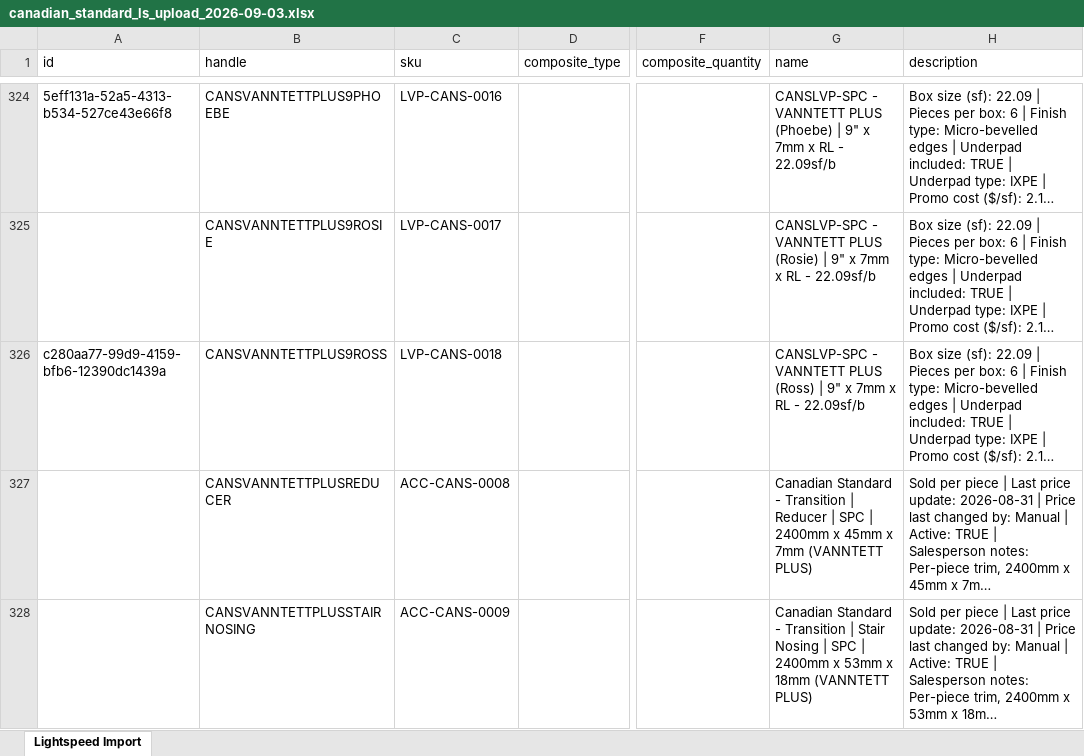
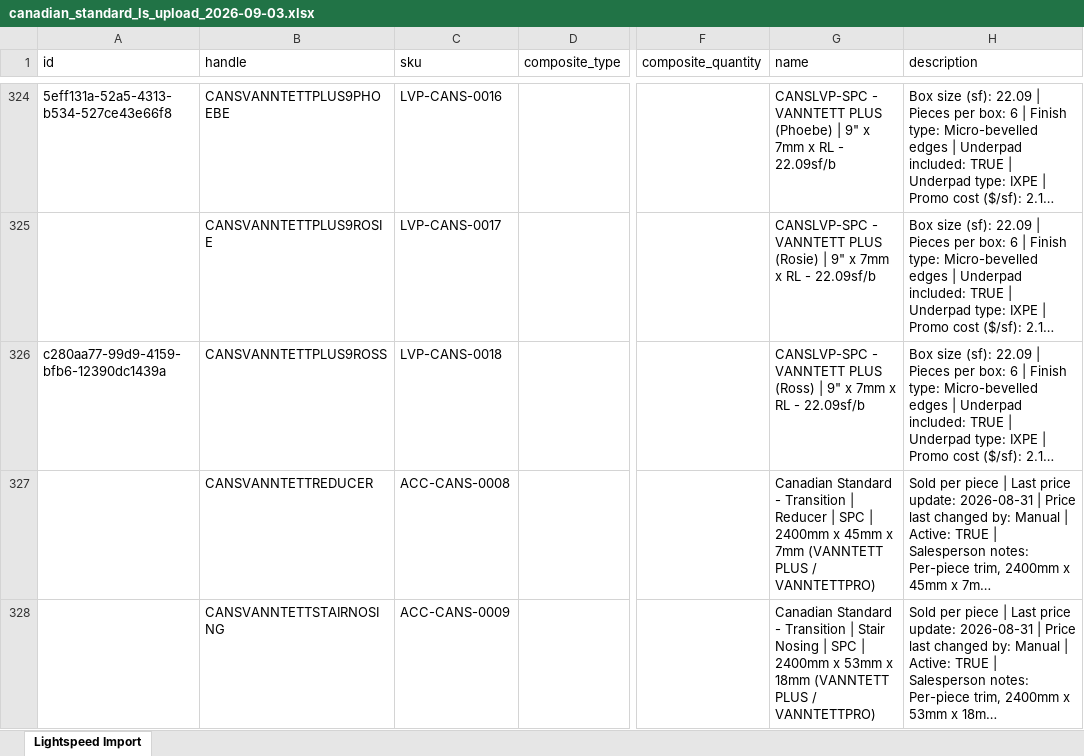
Before and after one commit to albertngo/titan-agents-repo, an Excel workbook: ingest/2026-09-03/canadian_standard_ls_upload_2026-09-03.xlsx, sheet Lightspeed Import, drawn as a sheet; only a part is shown, gaps mark what is left out; long unchanged cells end in …; values as stored, in another font and other column widths than the file's, no borders; the diff covers the shown part only; the diff names each change by its address in the sheet, - before the commit and + after, or states it on an @@ line.

```diff
--- a/ingest/2026-09-03/canadian_standard_ls_upload_2026-09-03.xlsx (sheet Lightspeed Import)
+++ b/ingest/2026-09-03/canadian_standard_ls_upload_2026-09-03.xlsx (sheet Lightspeed Import)
-B327 (handle): CANSVANNTETTPLUSREDUCER
+B327 (handle): CANSVANNTETTREDUCER
-G327 (name): …7mm (VANNTETT PLUS)
+G327 (name): …7mm (VANNTETT PLUS / VANNTETTPRO)
-B328 (handle): CANSVANNTETTPLUSSTAIRNOSING
+B328 (handle): CANSVANNTETTSTAIRNOSING
-G328 (name): …18mm (VANNTETT PLUS)
+G328 (name): …18mm (VANNTETT PLUS / VANNTETTPRO)
```
Also changed, not shown: 3 removed rows and 2 edited cells elsewhere in this sheet, ingest/2026-09-03/canadian_standard_airtable_upload_2026-09-03.xlsx, 1 other file.
